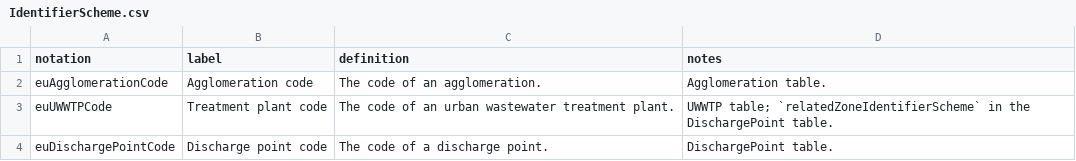
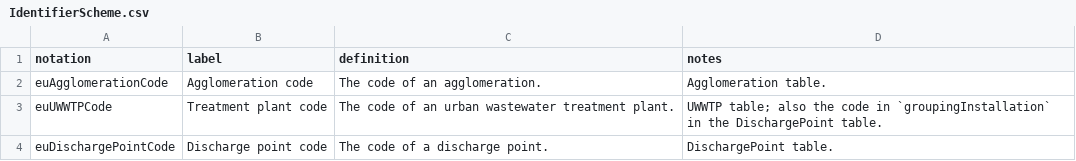
Before and after one commit to eeadata/WISE.UWWTD.Documentation, a CSV file: reference/codelist/IdentifierScheme.csv, drawn as a sheet.

```diff
--- a/reference/codelist/IdentifierScheme.csv
+++ b/reference/codelist/IdentifierScheme.csv
@@ -2,3 +2,3 @@ notation,label,definition,notes
 euAgglomerationCode,Agglomeration code,The code of an agglomeration.,Agglomeration table.
-euUWWTPCode,Treatment plant code,The code of an urban wastewater treatment plant.,UWWTP table; `relatedZoneIdentifierScheme` in the DischargePoint table.
+euUWWTPCode,Treatment plant code,The code of an urban wastewater treatment plant.,UWWTP table; also the code in `groupingInstallation` in the DischargePoint table.
 euDischargePointCode,Discharge point code,The code of a discharge point.,DischargePoint table.
```
Also changed, not shown: reference/codelist/codelists.csv, 14 other files.
